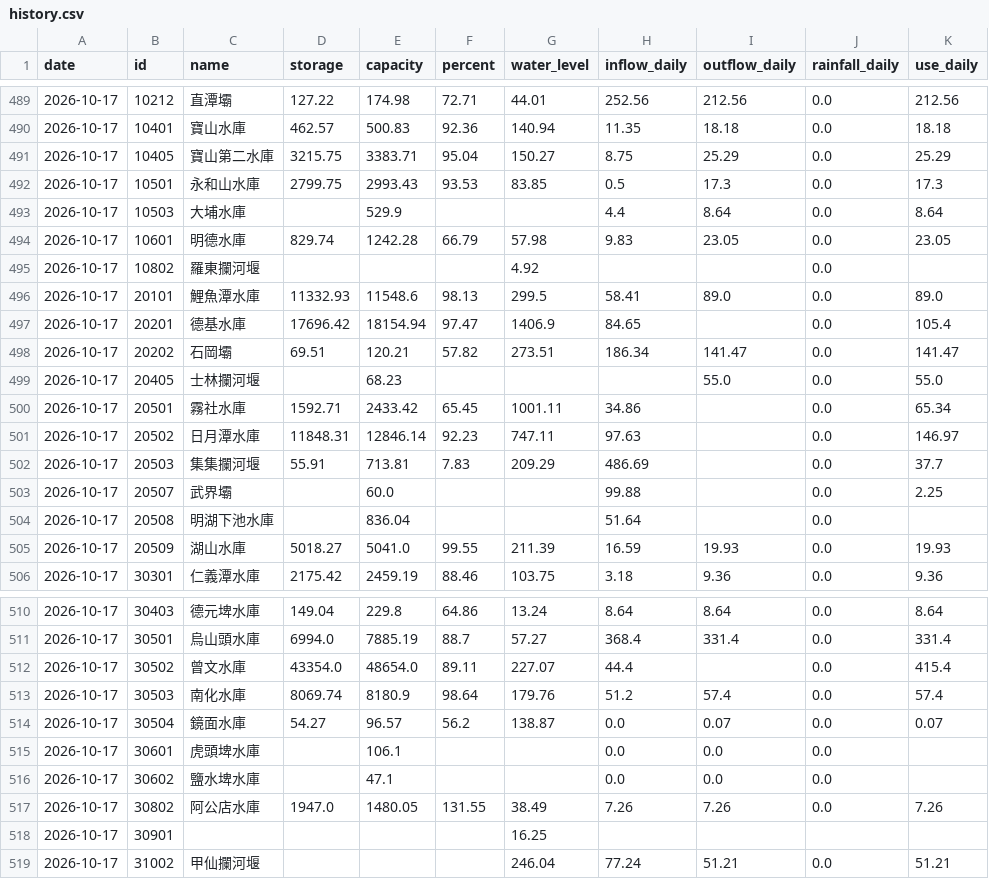
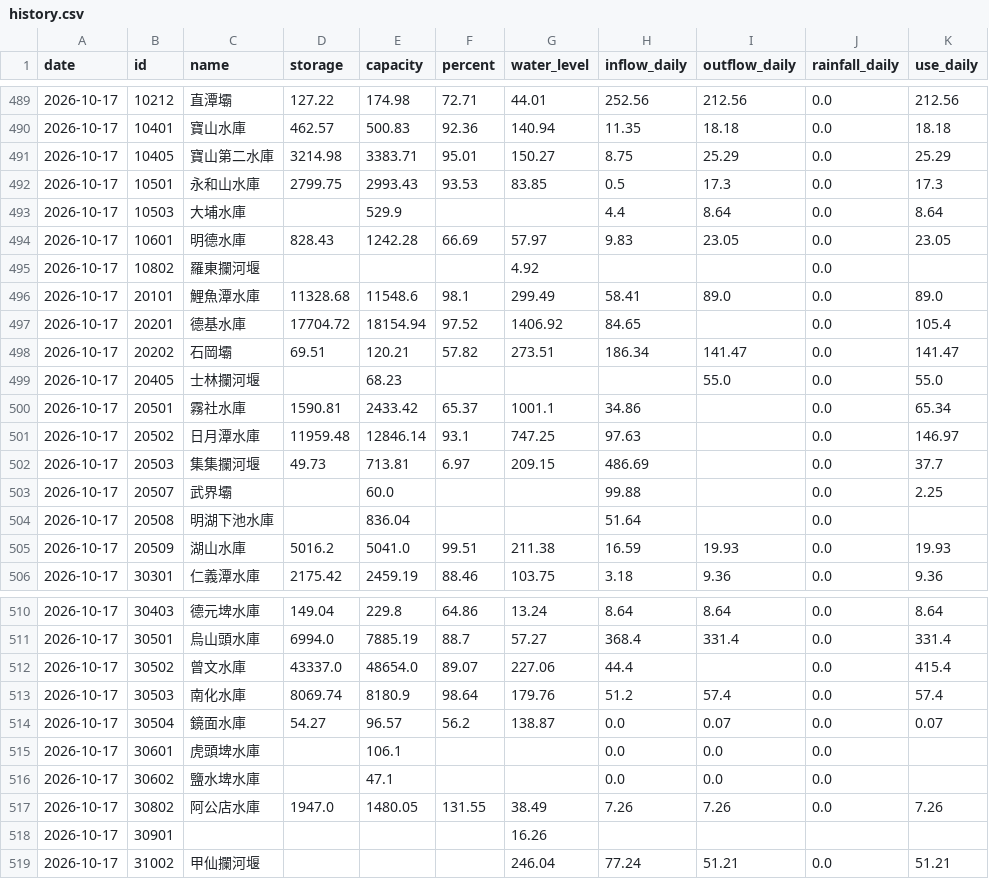
Before and after one commit to test21test21/taiwan-reservoir, a CSV file: data/history.csv, drawn as a sheet; only a part is shown, gaps mark what is left out.

```diff
--- a/data/history.csv
+++ b/data/history.csv
@@ -490,17 +490,17 @@ date,id,name,storage,capacity,percent,water_level,inflow_daily,outflow_daily,rai
 2026-10-17,10401,寶山水庫,462.57,500.83,92.36,140.94,11.35,18.18,0.0,18.18
-2026-10-17,10405,寶山第二水庫,3215.75,3383.71,95.04,150.27,8.75,25.29,0.0,25.29
+2026-10-17,10405,寶山第二水庫,3214.98,3383.71,95.01,150.27,8.75,25.29,0.0,25.29
 2026-10-17,10501,永和山水庫,2799.75,2993.43,93.53,83.85,0.5,17.3,0.0,17.3
 2026-10-17,10503,大埔水庫,,529.9,,,4.4,8.64,0.0,8.64
-2026-10-17,10601,明德水庫,829.74,1242.28,66.79,57.98,9.83,23.05,0.0,23.05
+2026-10-17,10601,明德水庫,828.43,1242.28,66.69,57.97,9.83,23.05,0.0,23.05
 2026-10-17,10802,羅東攔河堰,,,,4.92,,,0.0,
-2026-10-17,20101,鯉魚潭水庫,11332.93,11548.6,98.13,299.5,58.41,89.0,0.0,89.0
-2026-10-17,20201,德基水庫,17696.42,18154.94,97.47,1406.9,84.65,,0.0,105.4
+2026-10-17,20101,鯉魚潭水庫,11328.68,11548.6,98.1,299.49,58.41,89.0,0.0,89.0
+2026-10-17,20201,德基水庫,17704.72,18154.94,97.52,1406.92,84.65,,0.0,105.4
 2026-10-17,20202,石岡壩,69.51,120.21,57.82,273.51,186.34,141.47,0.0,141.47
 2026-10-17,20405,士林攔河堰,,68.23,,,,55.0,0.0,55.0
-2026-10-17,20501,霧社水庫,1592.71,2433.42,65.45,1001.11,34.86,,0.0,65.34
-2026-10-17,20502,日月潭水庫,11848.31,12846.14,92.23,747.11,97.63,,0.0,146.97
-2026-10-17,20503,集集攔河堰,55.91,713.81,7.83,209.29,486.69,,0.0,37.7
+2026-10-17,20501,霧社水庫,1590.81,2433.42,65.37,1001.1,34.86,,0.0,65.34
+2026-10-17,20502,日月潭水庫,11959.48,12846.14,93.1,747.25,97.63,,0.0,146.97
+2026-10-17,20503,集集攔河堰,49.73,713.81,6.97,209.15,486.69,,0.0,37.7
 2026-10-17,20507,武界壩,,60.0,,,99.88,,0.0,2.25
 2026-10-17,20508,明湖下池水庫,,836.04,,,51.64,,0.0,
-2026-10-17,20509,湖山水庫,5018.27,5041.0,99.55,211.39,16.59,19.93,0.0,19.93
+2026-10-17,20509,湖山水庫,5016.2,5041.0,99.51,211.38,16.59,19.93,0.0,19.93
 2026-10-17,30301,仁義潭水庫,2175.42,2459.19,88.46,103.75,3.18,9.36,0.0,9.36
@@ -511,3 +511,3 @@ date,id,name,storage,capacity,percent,water_level,inflow_daily,outflow_daily,rai
 2026-10-17,30501,烏山頭水庫,6994.0,7885.19,88.7,57.27,368.4,331.4,0.0,331.4
-2026-10-17,30502,曾文水庫,43354.0,48654.0,89.11,227.07,44.4,,0.0,415.4
+2026-10-17,30502,曾文水庫,43337.0,48654.0,89.07,227.06,44.4,,0.0,415.4
 2026-10-17,30503,南化水庫,8069.74,8180.9,98.64,179.76,51.2,57.4,0.0,57.4
@@ -517,3 +517,3 @@ date,id,name,storage,capacity,percent,water_level,inflow_daily,outflow_daily,rai
 2026-10-17,30802,阿公店水庫,1947.0,1480.05,131.55,38.49,7.26,7.26,0.0,7.26
-2026-10-17,30901,,,,,16.25,,,,
+2026-10-17,30901,,,,,16.26,,,,
 2026-10-17,31002,甲仙攔河堰,,,,246.04,77.24,51.21,0.0,51.21
```
Also changed, not shown: 3 other files.
